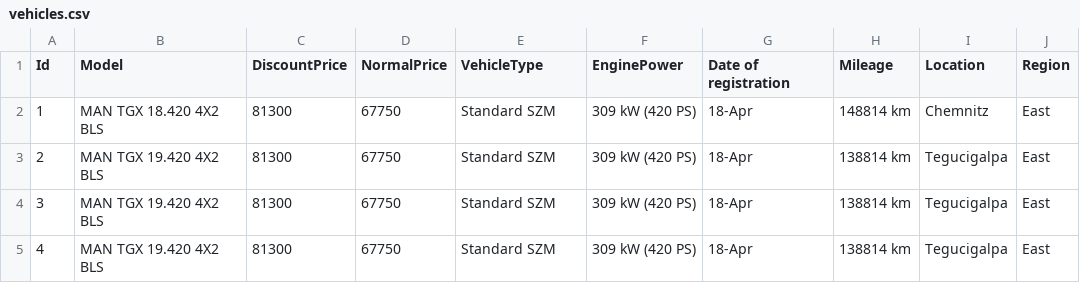
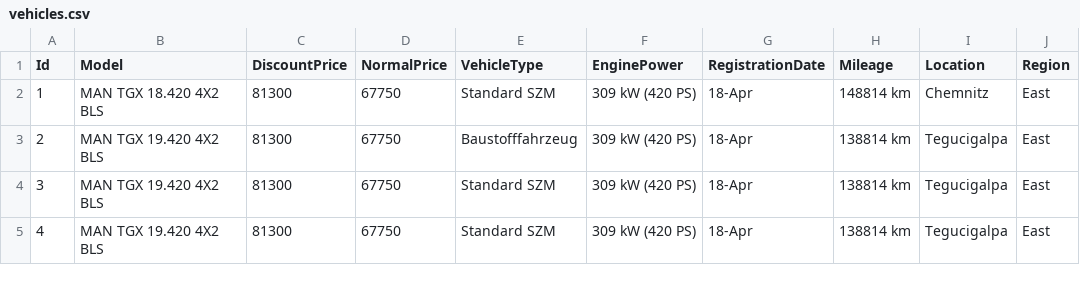
Before and after one commit to MMK-Agentur/black, a CSV file: data/vehicles.csv, drawn as a sheet; only a part is shown; the diff names each change by its address in the sheet, - before the commit and + after, or states it on an @@ line.

Commit message:
reading data

```diff
--- a/data/vehicles.csv
+++ b/data/vehicles.csv
-G1: Date of registration
+G1: RegistrationDate
-E3 (VehicleType): Standard SZM
+E3 (VehicleType): Baustofffahrzeug
```
Also changed, not shown: 3 other files.
